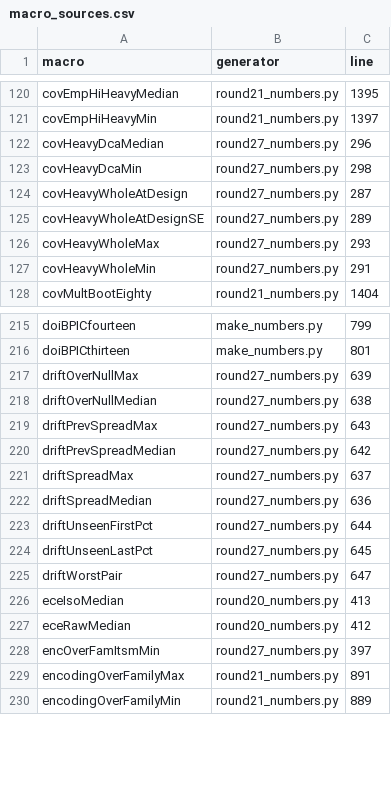
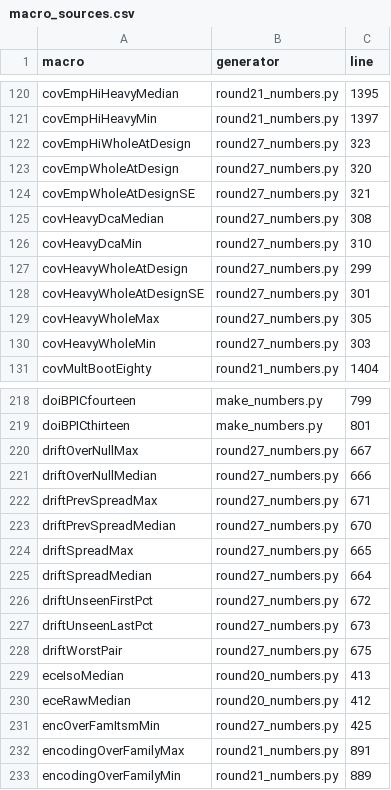
Before and after one commit to sudhirdixit1/cmdb-routing-queue-baseline, a CSV file: results/macro_sources.csv, drawn as a sheet; only a part is shown, gaps mark what is left out; the diff covers the shown part only.

```diff
--- a/results/macro_sources.csv
+++ b/results/macro_sources.csv
@@ -121,8 +121,11 @@ covEmpHiHeavyMedian,round21_numbers.py,1395
 covEmpHiHeavyMin,round21_numbers.py,1397
-covHeavyDcaMedian,round27_numbers.py,296
-covHeavyDcaMin,round27_numbers.py,298
-covHeavyWholeAtDesign,round27_numbers.py,287
-covHeavyWholeAtDesignSE,round27_numbers.py,289
-covHeavyWholeMax,round27_numbers.py,293
-covHeavyWholeMin,round27_numbers.py,291
+covEmpHiWholeAtDesign,round27_numbers.py,323
+covEmpWholeAtDesign,round27_numbers.py,320
+covEmpWholeAtDesignSE,round27_numbers.py,321
+covHeavyDcaMedian,round27_numbers.py,308
+covHeavyDcaMin,round27_numbers.py,310
+covHeavyWholeAtDesign,round27_numbers.py,299
+covHeavyWholeAtDesignSE,round27_numbers.py,301
+covHeavyWholeMax,round27_numbers.py,305
+covHeavyWholeMin,round27_numbers.py,303
 covMultBootEighty,round21_numbers.py,1404
@@ -216,14 +219,14 @@ doiBPICfourteen,make_numbers.py,799
 doiBPICthirteen,make_numbers.py,801
-driftOverNullMax,round27_numbers.py,639
-driftOverNullMedian,round27_numbers.py,638
-driftPrevSpreadMax,round27_numbers.py,643
-driftPrevSpreadMedian,round27_numbers.py,642
-driftSpreadMax,round27_numbers.py,637
-driftSpreadMedian,round27_numbers.py,636
-driftUnseenFirstPct,round27_numbers.py,644
-driftUnseenLastPct,round27_numbers.py,645
-driftWorstPair,round27_numbers.py,647
+driftOverNullMax,round27_numbers.py,667
+driftOverNullMedian,round27_numbers.py,666
+driftPrevSpreadMax,round27_numbers.py,671
+driftPrevSpreadMedian,round27_numbers.py,670
+driftSpreadMax,round27_numbers.py,665
+driftSpreadMedian,round27_numbers.py,664
+driftUnseenFirstPct,round27_numbers.py,672
+driftUnseenLastPct,round27_numbers.py,673
+driftWorstPair,round27_numbers.py,675
 eceIsoMedian,round20_numbers.py,413
 eceRawMedian,round20_numbers.py,412
-encOverFamItsmMin,round27_numbers.py,397
+encOverFamItsmMin,round27_numbers.py,425
 encodingOverFamilyMax,round21_numbers.py,891
```
Also changed, not shown: 1 added row and 44 edited cells elsewhere in this file, results/section_words.csv, 10 other files.
